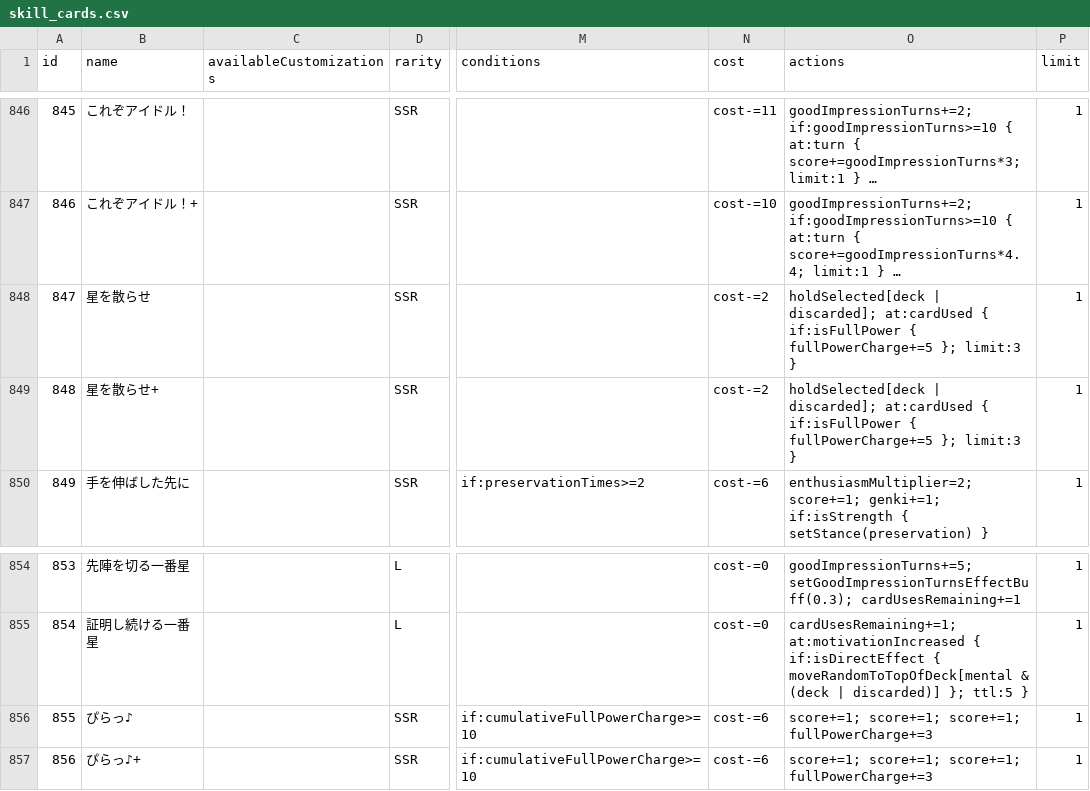
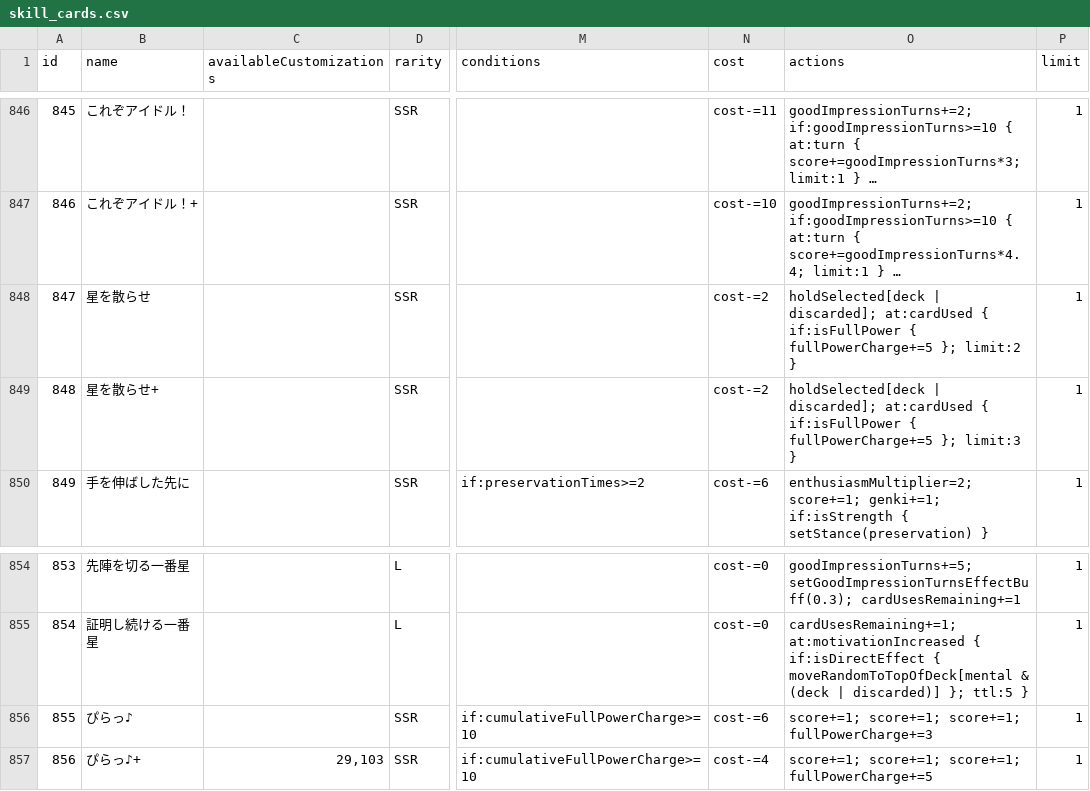
Before and after one commit to unoeins/gakumas-tools, a CSV file: packages/gakumas-data/csv/skill_cards.csv, drawn as a sheet; only a part is shown, gaps mark what is left out; long unchanged cells end in …; the diff names each change by its address in the sheet, - before the commit and + after, or states it on an @@ line.

```diff
--- a/packages/gakumas-data/csv/skill_cards.csv
+++ b/packages/gakumas-data/csv/skill_cards.csv
-O848 (actions): …fullPowerCharge+=5 }; limit:3 }
+O848 (actions): …fullPowerCharge+=5 }; limit:2 }
-C857 (availableCustomizations): (empty)
+C857 (availableCustomizations): 29,103
-N857 (cost): cost-=6
+N857 (cost): cost-=4
-O857 (actions): …score+=1; score+=1; fullPowerCharge+=3
+O857 (actions): …score+=1; score+=1; fullPowerCharge+=5
```
Also changed, not shown: packages/gakumas-data/csv/p_items.csv, 3 other files.
